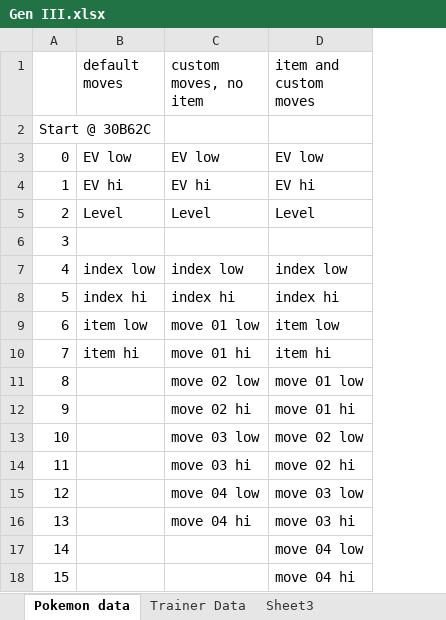
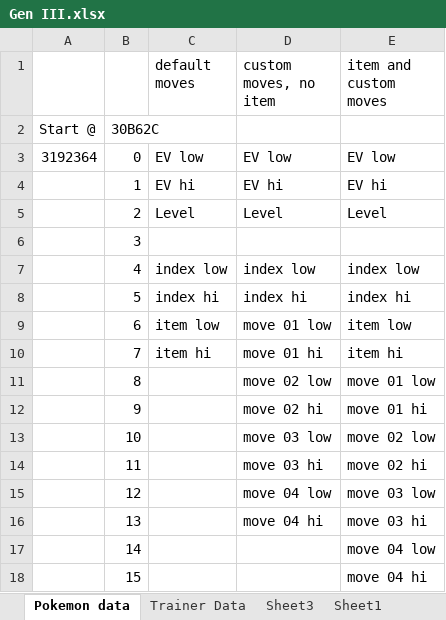
Before and after one commit to ABZB/Level-Recurver, an Excel workbook: Gen III.xlsx, sheet Pokemon data, drawn as a sheet; values as stored, in another font and other column widths than the file's, no borders; addresses are those after the commit; the diff names each change by its address in the sheet, - before the commit and + after, or states it on an @@ line.

```diff
--- a/Gen III.xlsx (sheet Pokemon data)
+++ b/Gen III.xlsx (sheet Pokemon data)
+sheet tab: Sheet1
+column A, rows 2-3: Start @ | 3192364
-B2: Start @ 30B62C
+B2: 30B62C
```
Also changed, not shown: sheet Sheet3, sheet Trainer Data, other sheet tabs, 4 other files.
